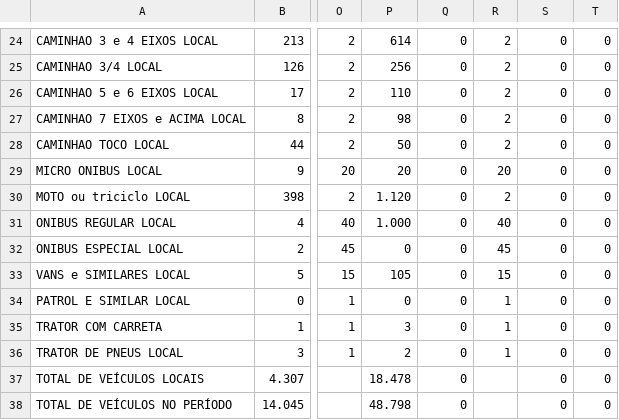
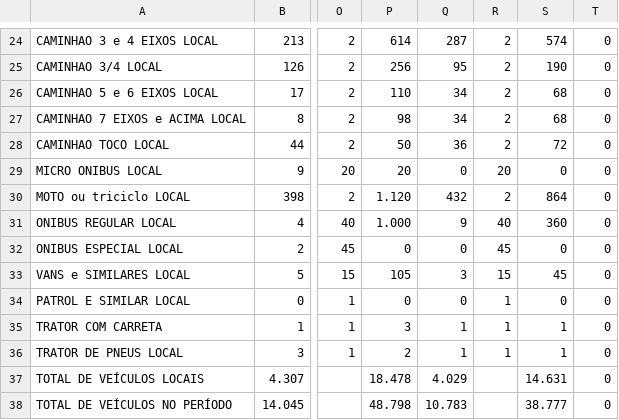
Before and after one commit to TTbrazilian/Relat-rioDelf, a CSV file: Relatório_Balsa_Delfs_2026.csv, drawn as a sheet; only a part is shown, gaps mark what is left out; the diff covers the shown part only; the diff names each change by its address in the sheet, - before the commit and + after, or states it on an @@ line.

```diff
--- a/Relatório_Balsa_Delfs_2026.csv
+++ b/Relatório_Balsa_Delfs_2026.csv
-Q24: 0
+Q24: 287
-S24: 0
+S24: 574
-Q25: 0
+Q25: 95
-S25: 0
+S25: 190
-Q26:Q27: 0
+Q26:Q27: 34
-S26:S27: 0
+S26:S27: 68
-Q28: 0
+Q28: 36
-S28: 0
+S28: 72
-Q30: 0
+Q30: 432
-S30: 0
+S30: 864
-Q31: 0
+Q31: 9
-S31: 0
+S31: 360
-Q33: 0
+Q33: 3
-S33: 0
+S33: 45
-Q35:Q36: 0
+Q35:Q36: 1
-S35:S36: 0
+S35:S36: 1
-Q37: 0
+Q37: 4.029
-S37: 0
+S37: 14.631
-Q38: 0
+Q38: 10.783
-S38: 0
+S38: 38.777
```
Also changed, not shown: 32 edited cells elsewhere in this file.
